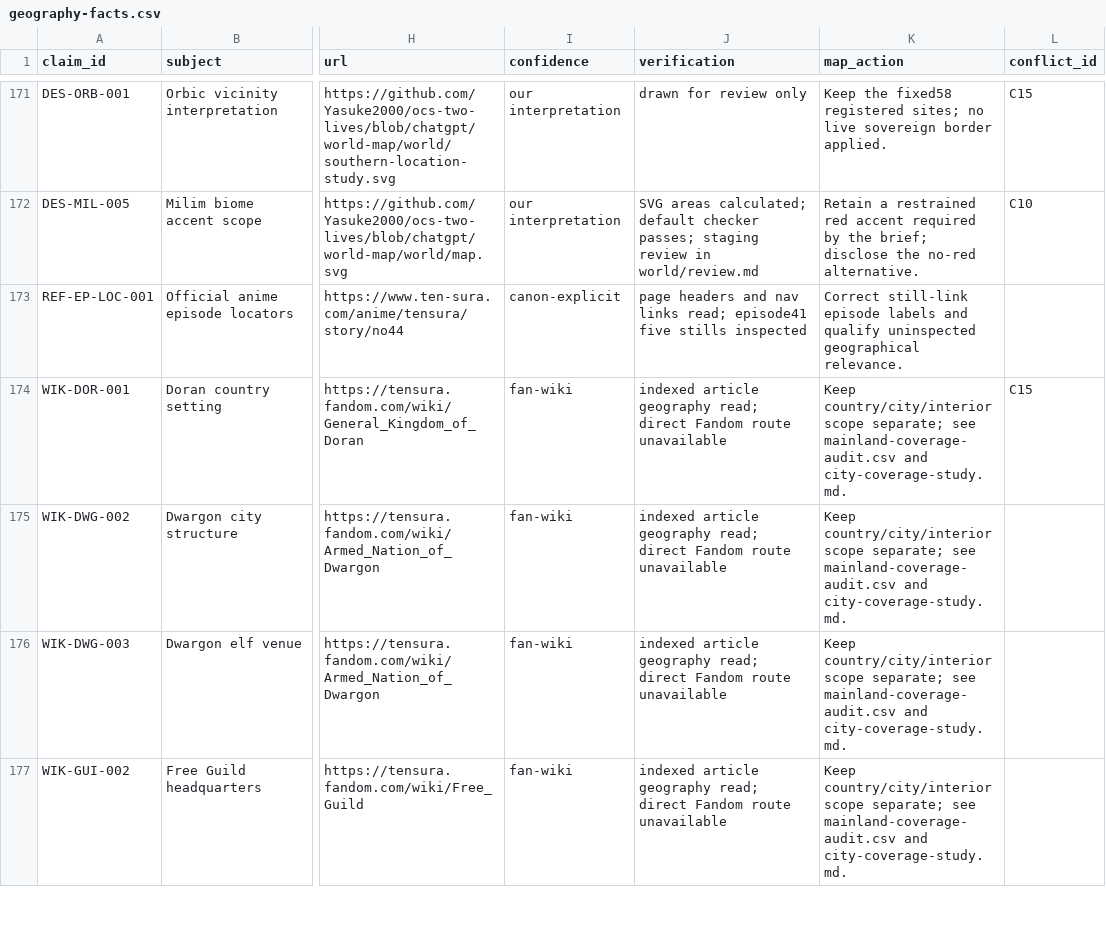
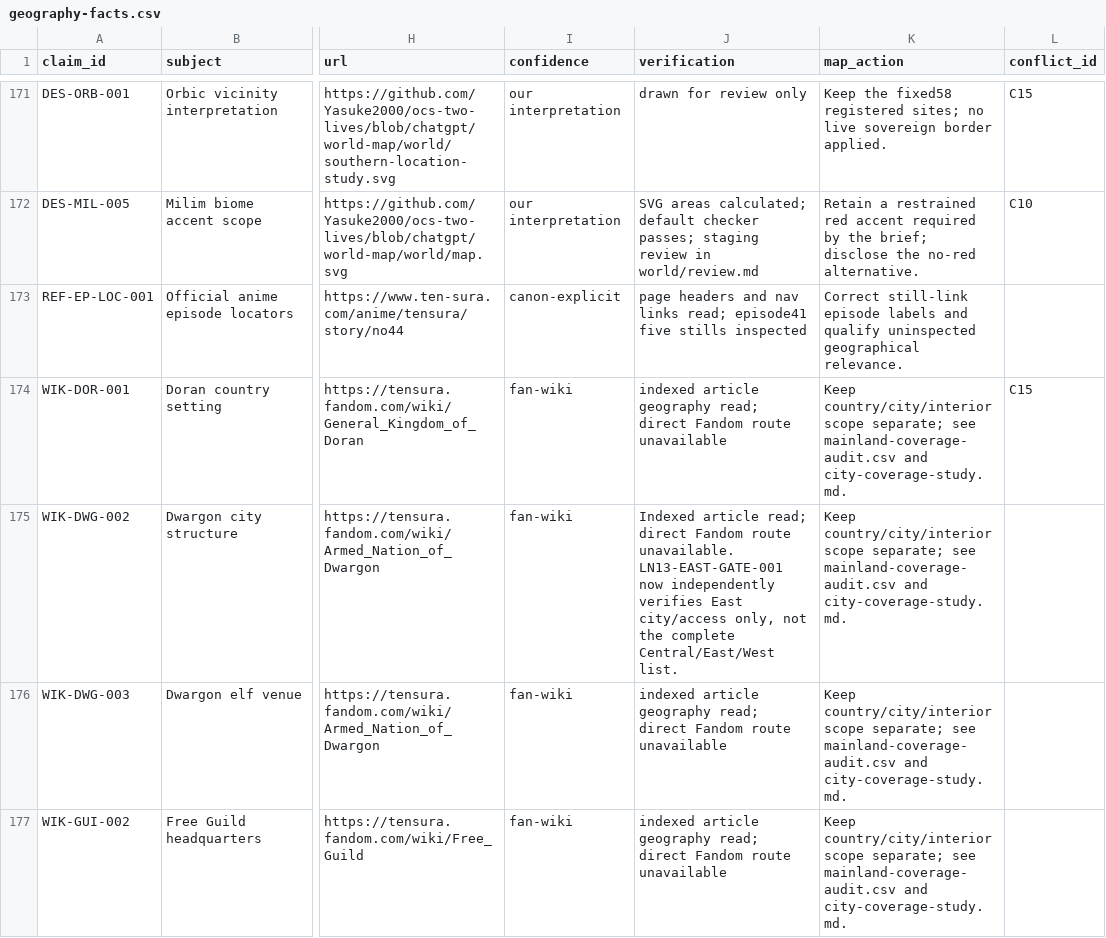
Before and after one commit to Yasuke2000/ocs-two-lives, a CSV file: docs/research/tensura-world-2026-11-19/geography-facts.csv, drawn as a sheet; only a part is shown, gaps mark what is left out; the diff covers the shown part only; the diff names each change by its address in the sheet, - before the commit and + after, or states it on an @@ line.

Commit message:
Ground Dwargon East access in licensed LN13 passage

```diff
--- a/docs/research/tensura-world-2026-11-19/geography-facts.csv
+++ b/docs/research/tensura-world-2026-11-19/geography-facts.csv
-J175 (verification): indexed article geography read; direct Fandom route unavailable
+J175 (verification): Indexed article read; direct Fandom route unavailable. LN13-EAST-GATE-001 now independently verifies East city/access only, not the complete Central/East/West list.
```
Also changed, not shown: 1 added row elsewhere in this file, docs/research/tensura-world-2026-11-19/source-access.csv, 13 other files.
